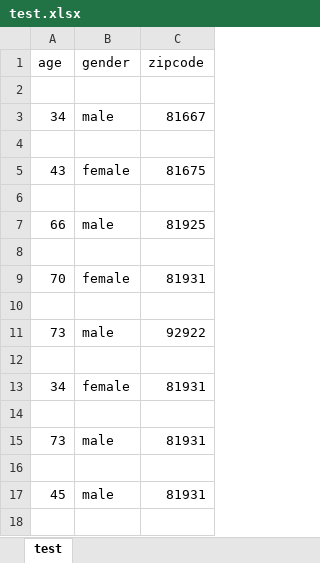
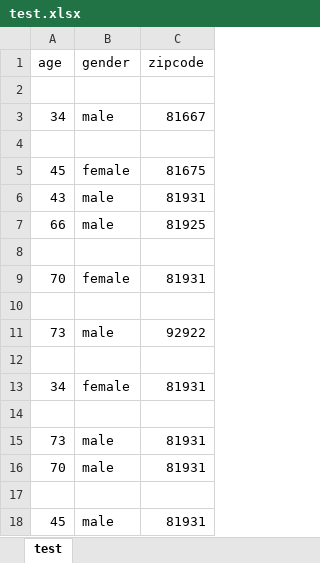
Before and after one commit to JaMurphSmi/AARMRD, an Excel workbook: test.xlsx, sheet test, drawn as a sheet; values as stored, in another font and other column widths than the file's, no borders; the diff names each change by its address in the sheet, - before the commit and + after, or states it on an @@ line.

```diff
--- a/test.xlsx (sheet test)
+++ b/test.xlsx (sheet test)
-A5 (age): 43
+A5 (age): 45
-row 6: (empty)
+row 6: 43 | male | 81931
+row 16: 70 | male | 81931
```
Also changed, not shown: 16 other files.
